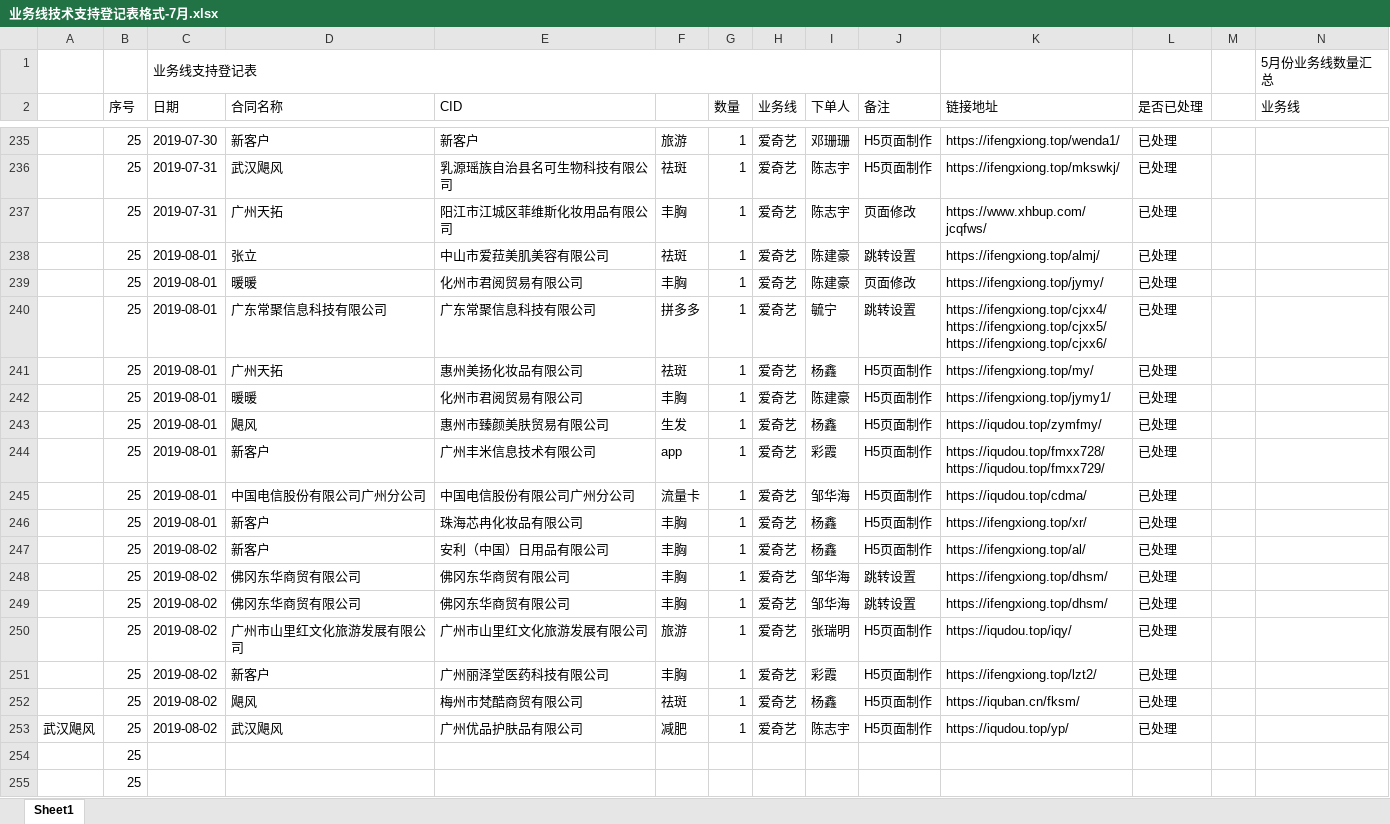
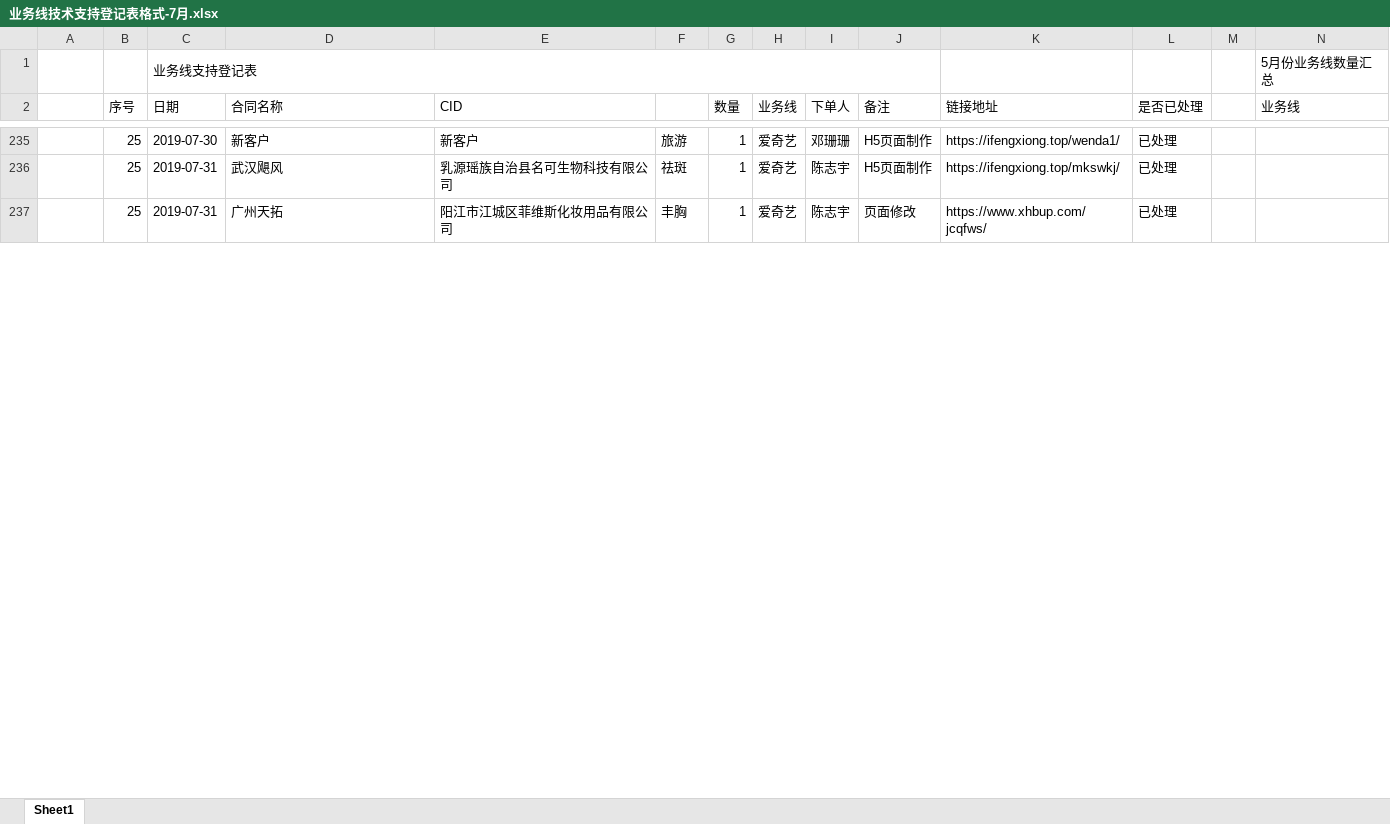
Before and after one commit to a279623002/myWork, an Excel workbook: 业务线技术支持登记表格式-7月.xlsx, sheet Sheet1, drawn as a sheet; only a part is shown, gaps mark what is left out; values as stored, in another font and other column widths than the file's, no cell formats; charts and pictures not drawn; removed rows and columns are numbered as before the commit, all else as after; rows hold the shown columns only; ↵ is a line break in a cell; the diff covers the shown part only; the diff names each change by its address in the sheet, - before the commit and + after, or states it on an @@ line.

```diff
--- a/业务线技术支持登记表格式-7月.xlsx (sheet Sheet1)
+++ b/业务线技术支持登记表格式-7月.xlsx (sheet Sheet1)
-row 238:  | 25 | 2019-08-01 | 张立 | 中山市爱菈美肌美容有限公司 | 祛斑 | 1 | 爱奇艺 | 陈建豪 | 跳转设置 | https://ifengxiong.top/almj/ | 已处理
-row 239:  | 25 | 2019-08-01 | 暖暖 | 化州市君阅贸易有限公司 | 丰胸 | 1 | 爱奇艺 | 陈建豪 | 页面修改 | https://ifengxiong.top/jymy/ | 已处理
-row 240:  | 25 | 2019-08-01 | 广东常聚信息科技有限公司 | 广东常聚信息科技有限公司 | 拼多多 | 1 | 爱奇艺 | 毓宁 | 跳转设置 | https://ifengxiong.top/cjxx4/ ↵ https://ifengxiong.top/cjxx5/ ↵ https://ifengxiong.top/cjxx6/ | 已处理
-row 241:  | 25 | 2019-08-01 | 广州天拓 | 惠州美扬化妆品有限公司 | 祛斑 | 1 | 爱奇艺 | 杨鑫 | H5页面制作 | https://ifengxiong.top/my/ | 已处理
-row 242:  | 25 | 2019-08-01 | 暖暖 | 化州市君阅贸易有限公司 | 丰胸 | 1 | 爱奇艺 | 陈建豪 | H5页面制作 | https://ifengxiong.top/jymy1/ | 已处理
-row 243:  | 25 | 2019-08-01 | 飓风 | 惠州市臻颜美肤贸易有限公司 | 生发 | 1 | 爱奇艺 | 杨鑫 | H5页面制作 | https://iqudou.top/zymfmy/ | 已处理
-row 244:  | 25 | 2019-08-01 | 新客户 | 广州丰米信息技术有限公司 | app | 1 | 爱奇艺 | 彩霞 | H5页面制作 | https://iqudou.top/fmxx728/ ↵ https://iqudou.top/fmxx729/ | 已处理
-row 245:  | 25 | 2019-08-01 | 中国电信股份有限公司广州分公司 | 中国电信股份有限公司广州分公司 | 流量卡 | 1 | 爱奇艺 | 邹华海 | H5页面制作 | https://iqudou.top/cdma/ | 已处理
-row 246:  | 25 | 2019-08-01 | 新客户 | 珠海芯冉化妆品有限公司 | 丰胸 | 1 | 爱奇艺 | 杨鑫 | H5页面制作 | https://ifengxiong.top/xr/ | 已处理
-row 247:  | 25 | 2019-08-02 | 新客户 | 安利（中国）日用品有限公司 | 丰胸 | 1 | 爱奇艺 | 杨鑫 | H5页面制作 | https://ifengxiong.top/al/ | 已处理
-row 248:  | 25 | 2019-08-02 | 佛冈东华商贸有限公司 | 佛冈东华商贸有限公司 | 丰胸 | 1 | 爱奇艺 | 邹华海 | 跳转设置 | https://ifengxiong.top/dhsm/ | 已处理
-row 249:  | 25 | 2019-08-02 | 佛冈东华商贸有限公司 | 佛冈东华商贸有限公司 | 丰胸 | 1 | 爱奇艺 | 邹华海 | 跳转设置 | https://ifengxiong.top/dhsm/ | 已处理
-row 250:  | 25 | 2019-08-02 | 广州市山里红文化旅游发展有限公司 | 广州市山里红文化旅游发展有限公司 | 旅游 | 1 | 爱奇艺 | 张瑞明 | H5页面制作 | https://iqudou.top/iqy/ | 已处理
-row 251:  | 25 | 2019-08-02 | 新客户 | 广州丽泽堂医药科技有限公司 | 丰胸 | 1 | 爱奇艺 | 彩霞 | H5页面制作 | https://ifengxiong.top/lzt2/ | 已处理
-row 252:  | 25 | 2019-08-02 | 飓风 | 梅州市梵酷商贸有限公司 | 祛斑 | 1 | 爱奇艺 | 杨鑫 | H5页面制作 | https://iquban.cn/fksm/ | 已处理
-row 253: 武汉飓风 | 25 | 2019-08-02 | 武汉飓风 | 广州优品护肤品有限公司 | 减肥 | 1 | 爱奇艺 | 陈志宇 | H5页面制作 | https://iqudou.top/yp/ | 已处理
-row 254:  | 25
-row 255:  | 25
```
Also changed, not shown: 65 removed rows, 17 edited cells and merged cells elsewhere in this sheet, cell formats, charts or pictures, 5 other files.
